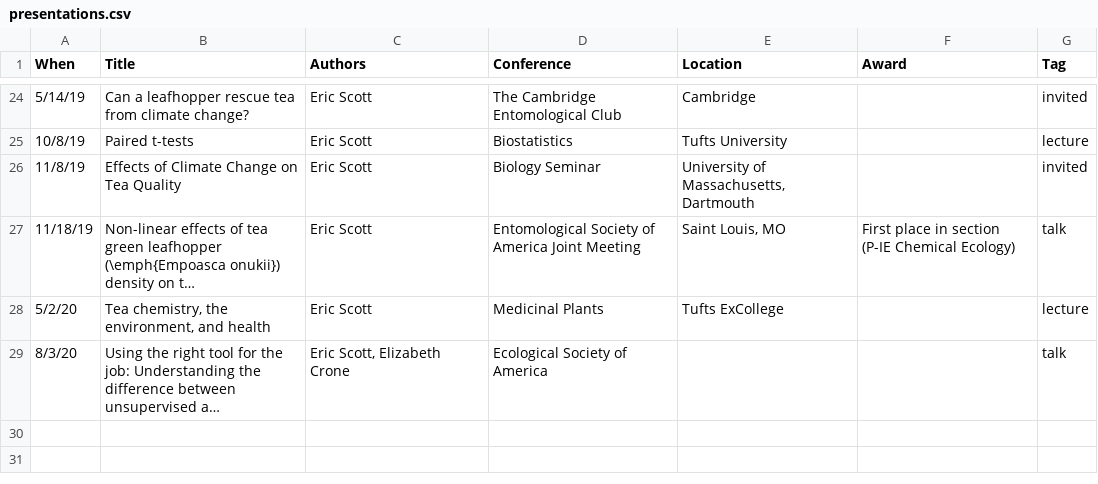
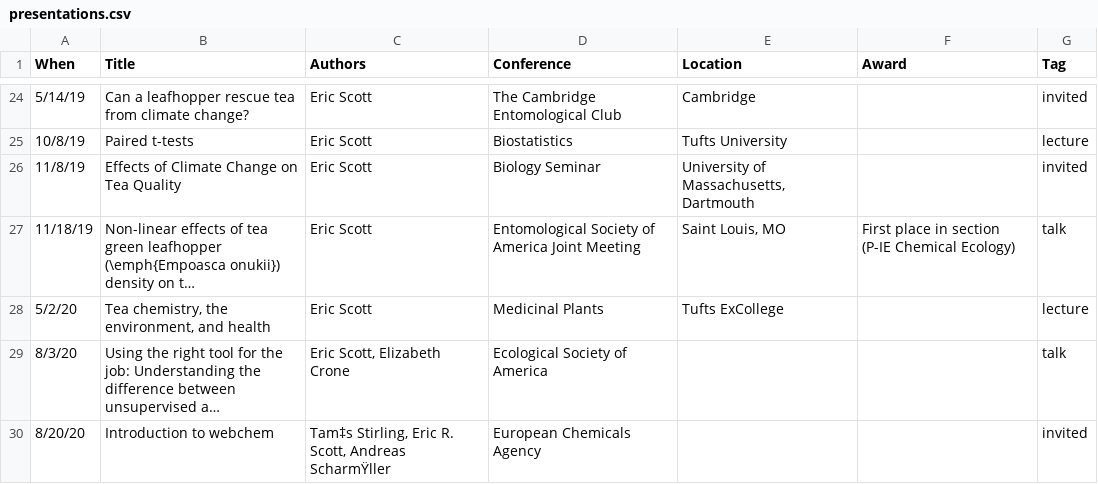
Before and after one commit to Aariq/curriculum-vitae, a CSV file: data/presentations.csv, drawn as a sheet; only a part is shown, gaps mark what is left out; long unchanged cells end in …; the diff names each change by its address in the sheet, - before the commit and + after, or states it on an @@ line.

Commit message:
added ECHA presentation

```diff
--- a/data/presentations.csv
+++ b/data/presentations.csv
+row 30: 8/20/20 | Introduction to webchem | Tam‡s Stirling, Eric R. Scott, Andreas ScharmŸller | European Chemicals Agency |  |  | invited
```
Also changed, not shown: 1 other file.
